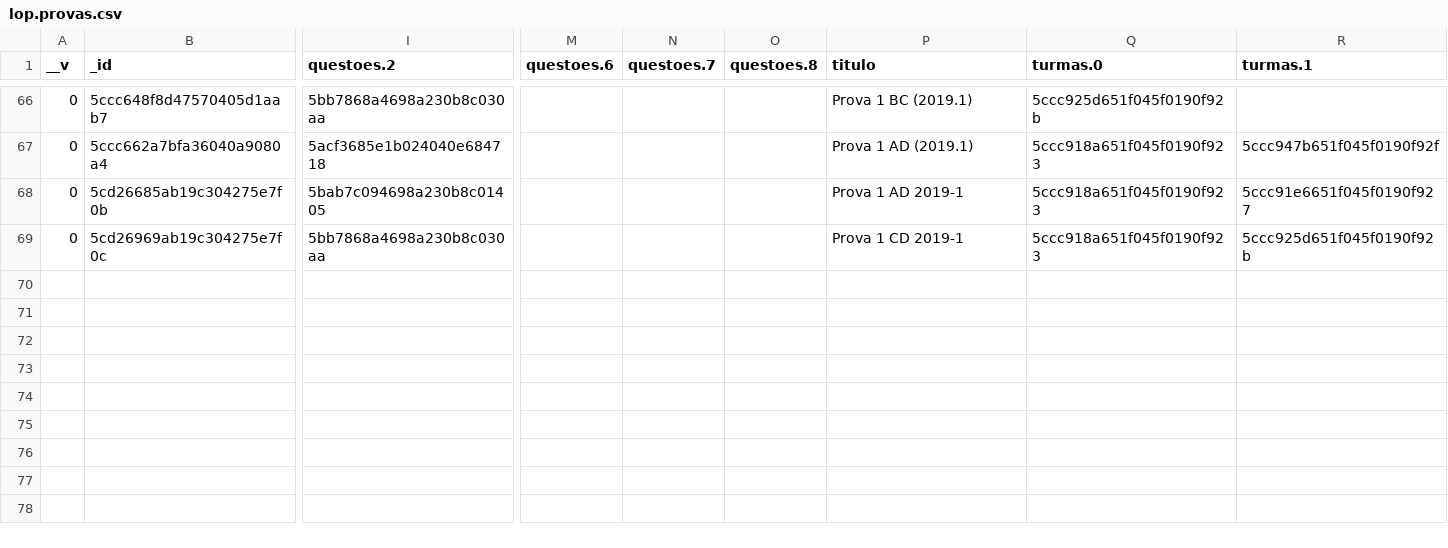
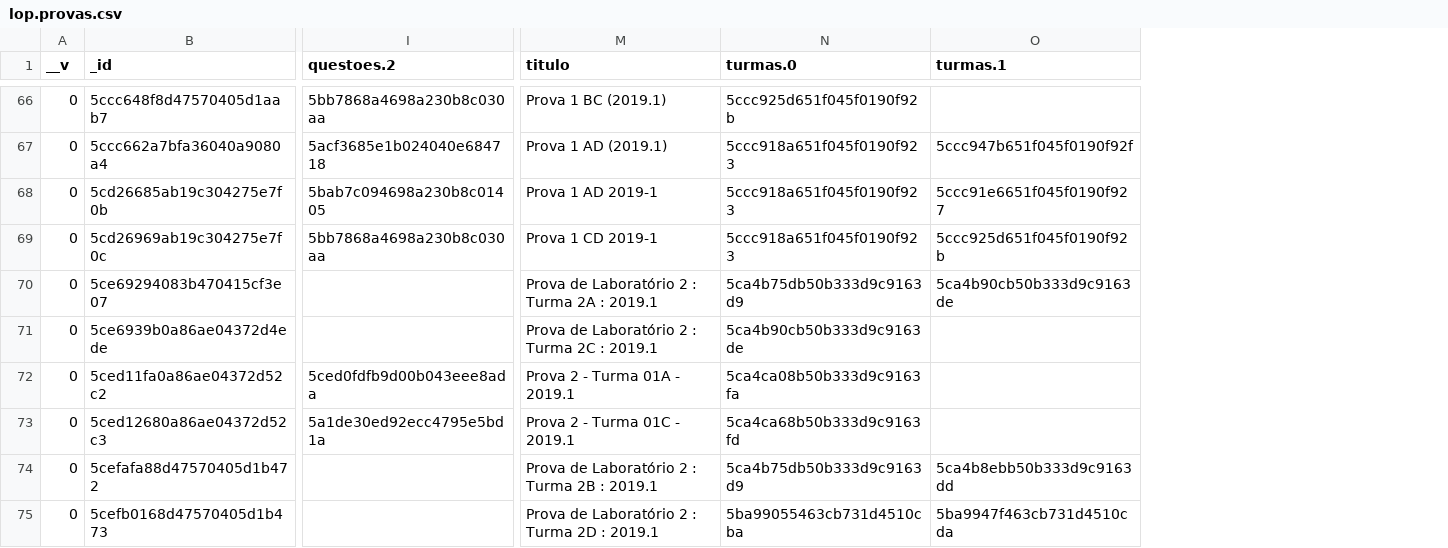
Before and after one commit to repitta/CienciaDeDadosEducacionais, a CSV file: arquivosCSV/lop.provas.csv, drawn as a sheet; only a part is shown, gaps mark what is left out; removed rows and columns are numbered as before the commit, all else as after; rows hold the shown columns only; the diff covers the shown part only; the diff names each change by its address in the sheet, - before the commit and + after, or states it on an @@ line.

Commit message:
Arquivos Igor

```diff
--- a/arquivosCSV/lop.provas.csv
+++ b/arquivosCSV/lop.provas.csv
-column M (questoes.6), empty
-column N (questoes.7), empty
-column O (questoes.8), empty
+row 70: 0 | 5ce69294083b470415cf3e07 |  | Prova de Laboratório 2 : Turma 2A : 2019.1 | 5ca4b75db50b333d9c9163d9 | 5ca4b90cb50b333d9c9163de
+row 71: 0 | 5ce6939b0a86ae04372d4ede |  | Prova de Laboratório 2 : Turma 2C : 2019.1 | 5ca4b90cb50b333d9c9163de
+row 72: 0 | 5ced11fa0a86ae04372d52c2 | 5ced0fdfb9d00b043eee8ada | Prova 2 - Turma 01A - 2019.1 | 5ca4ca08b50b333d9c9163fa
+row 73: 0 | 5ced12680a86ae04372d52c3 | 5a1de30ed92ecc4795e5bd1a | Prova 2 - Turma 01C - 2019.1 | 5ca4ca68b50b333d9c9163fd
+row 74: 0 | 5cefafa88d47570405d1b472 |  | Prova de Laboratório 2 : Turma 2B : 2019.1 | 5ca4b75db50b333d9c9163d9 | 5ca4b8ebb50b333d9c9163dd
+row 75: 0 | 5cefb0168d47570405d1b473 |  | Prova de Laboratório 2 : Turma 2D : 2019.1 | 5ba99055463cb731d4510cba | 5ba9947f463cb731d4510cda
```
Also changed, not shown: 6 added rows elsewhere in this file, arquivosCSV/lop.turmas.csv, 1 other file.
